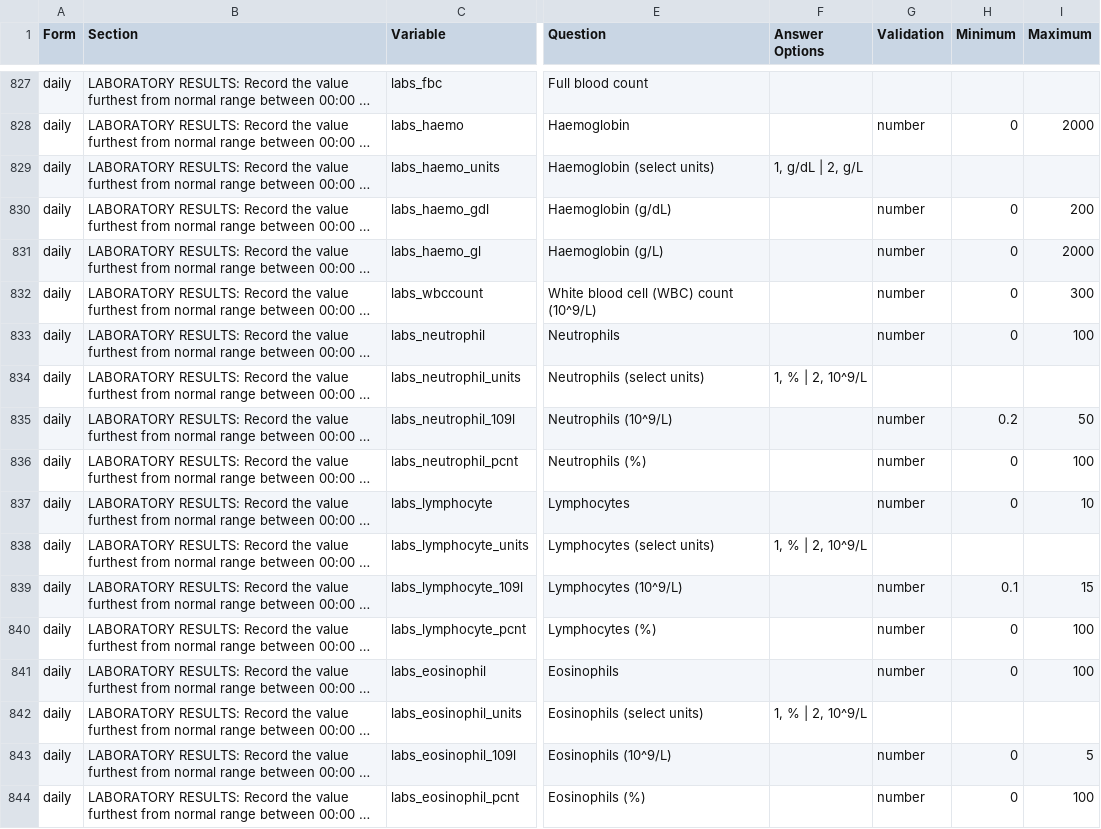
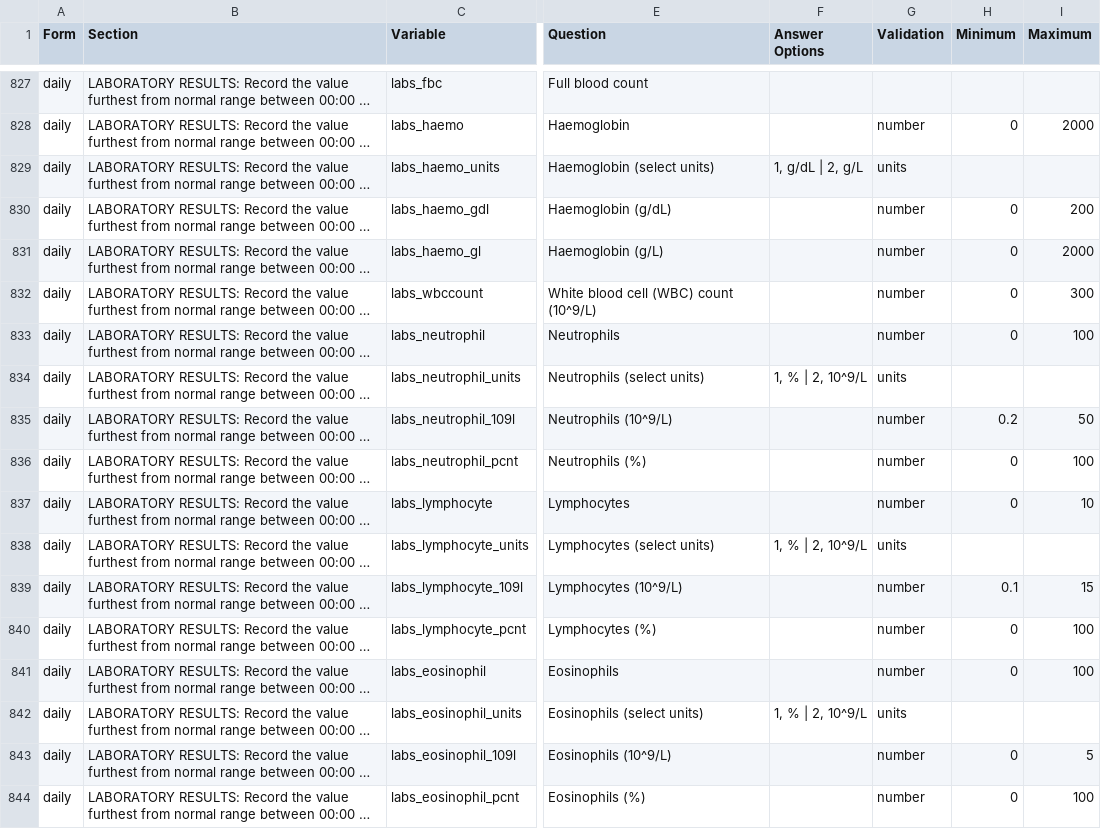
Before and after one commit to ISARICResearch/ARC, a CSV file: ARC.csv, drawn as a sheet; only a part is shown, gaps mark what is left out; long unchanged cells end in …; the diff covers the shown part only; the diff names each change by its address in the sheet, - before the commit and + after, or states it on an @@ line.

Commit message:
Add 'units' to Validation for BRIDGE

```diff
--- a/ARC.csv
+++ b/ARC.csv
-G829 (Validation): (empty)
+G829 (Validation): units
-G834 (Validation): (empty)
+G834 (Validation): units
-G838 (Validation): (empty)
+G838 (Validation): units
-G842 (Validation): (empty)
+G842 (Validation): units
```
Also changed, not shown: 34 edited cells elsewhere in this file.
